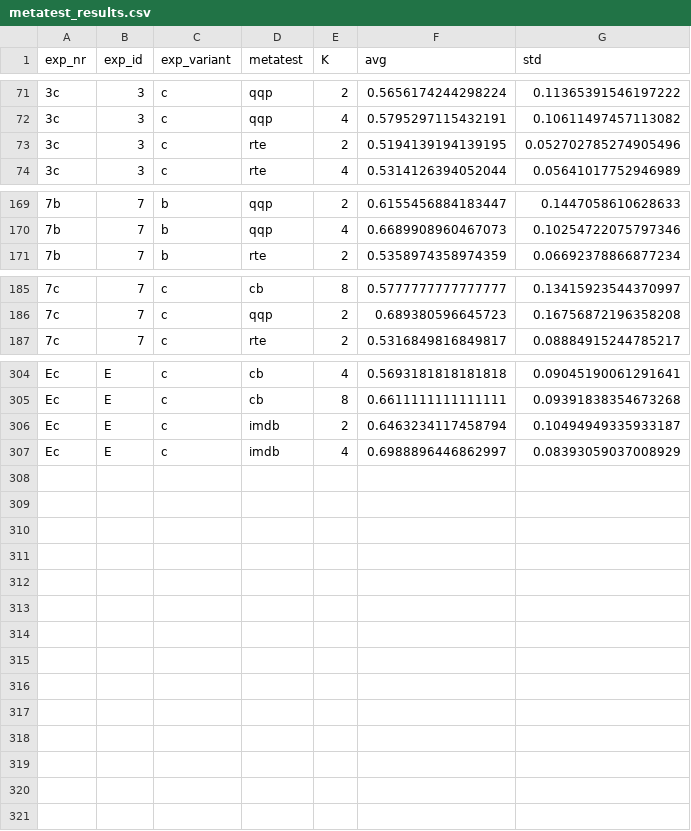
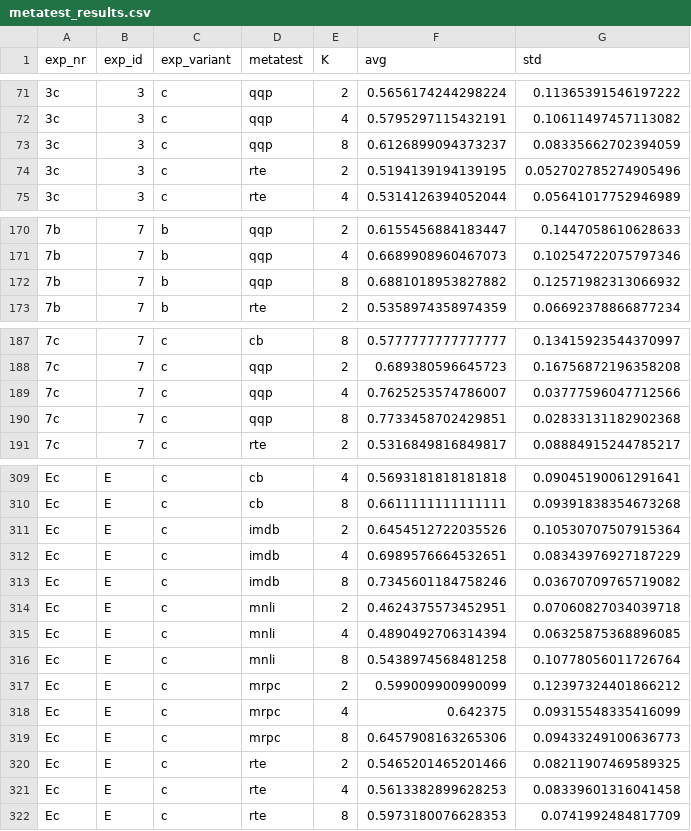
Before and after one commit to bartvanvulpen/adapters_ml, a CSV file: results/metatest_results.csv, drawn as a sheet; only a part is shown, gaps mark what is left out; the diff covers the shown part only.

Commit message:
Completed results

```diff
--- a/results/metatest_results.csv
+++ b/results/metatest_results.csv
@@ -72,2 +72,3 @@ exp_nr,exp_id,exp_variant,metatest,K,avg,std
 3c,3,c,qqp,4,0.5795297115432191,0.10611497457113082
+3c,3,c,qqp,8,0.6126899094373237,0.08335662702394059
 3c,3,c,rte,2,0.5194139194139195,0.052702785274905496
@@ -170,2 +171,3 @@ exp_nr,exp_id,exp_variant,metatest,K,avg,std
 7b,7,b,qqp,4,0.6689908960467073,0.10254722075797346
+7b,7,b,qqp,8,0.6881018953827882,0.12571982313066932
 7b,7,b,rte,2,0.5358974358974359,0.06692378866877234
@@ -186,2 +188,4 @@ exp_nr,exp_id,exp_variant,metatest,K,avg,std
 7c,7,c,qqp,2,0.689380596645723,0.16756872196358208
+7c,7,c,qqp,4,0.7625253574786007,0.03777596047712566
+7c,7,c,qqp,8,0.7733458702429851,0.02833131182902368
 7c,7,c,rte,2,0.5316849816849817,0.08884915244785217
@@ -305,3 +310,13 @@ Ec,E,c,cb,4,0.5693181818181818,0.09045190061291641
 Ec,E,c,cb,8,0.6611111111111111,0.09391838354673268
-Ec,E,c,imdb,2,0.6463234117458794,0.10494949335933187
-Ec,E,c,imdb,4,0.6988896446862997,0.08393059037008929
+Ec,E,c,imdb,2,0.6454512722035526,0.10530707507915364
+Ec,E,c,imdb,4,0.6989576664532651,0.08343976927187229
+Ec,E,c,imdb,8,0.7345601184758246,0.03670709765719082
+Ec,E,c,mnli,2,0.4624375573452951,0.07060827034039718
+Ec,E,c,mnli,4,0.4890492706314394,0.06325875368896085
+Ec,E,c,mnli,8,0.5438974568481258,0.10778056011726764
+Ec,E,c,mrpc,2,0.599009900990099,0.12397324401866212
+Ec,E,c,mrpc,4,0.642375,0.09315548335416099
+Ec,E,c,mrpc,8,0.6457908163265306,0.09433249100636773
+Ec,E,c,rte,2,0.5465201465201466,0.08211907469589325
+Ec,E,c,rte,4,0.5613382899628253,0.08339601316041458
+Ec,E,c,rte,8,0.5973180076628353,0.0741992484817709
```
Also changed, not shown: 1 added row elsewhere in this file, 16 other files.
